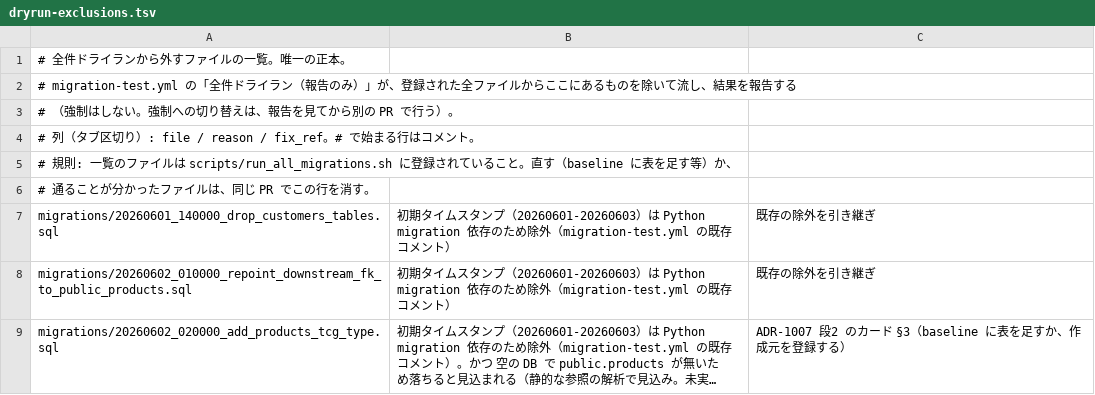
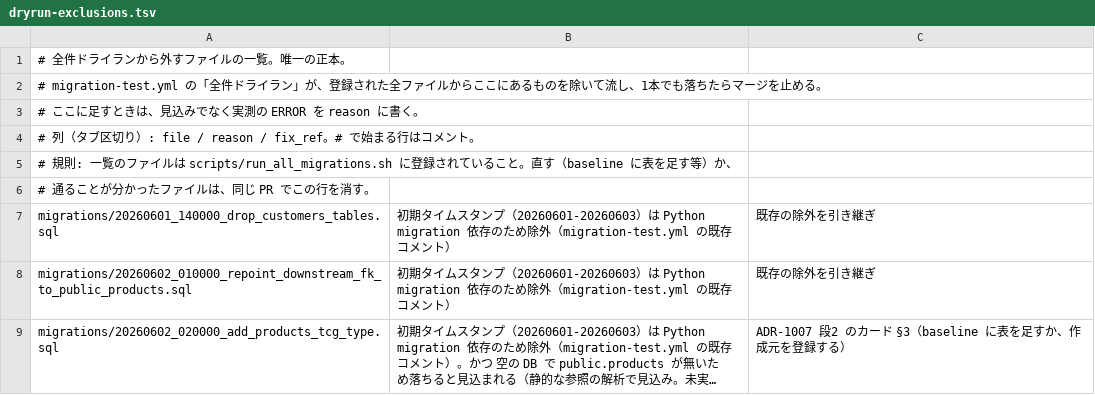
Before and after one commit to shingo-ops/salesanchor, a TSV file: scripts/migration-guard/dryrun-exclusions.tsv, drawn as a sheet; only a part is shown; long unchanged cells end in ….

```diff
--- a/scripts/migration-guard/dryrun-exclusions.tsv
+++ b/scripts/migration-guard/dryrun-exclusions.tsv
@@ -1,4 +1,4 @@
 # 全件ドライランから外すファイルの一覧。唯一の正本。
-# migration-test.yml の「全件ドライラン（報告のみ）」が、登録された全ファイルからここにあるものを除いて流し、結果を報告する
-# （強制はしない。強制への切り替えは、報告を見てから別の PR で行う）。
+# migration-test.yml の「全件ドライラン」が、登録された全ファイルからここにあるものを除いて流し、1本でも落ちたらマージを止める。
+# ここに足すときは、見込みでなく実測の ERROR を reason に書く。
 # 列（タブ区切り）: file / reason / fix_ref。# で始まる行はコメント。
```
Also changed, not shown: 5 other files.
